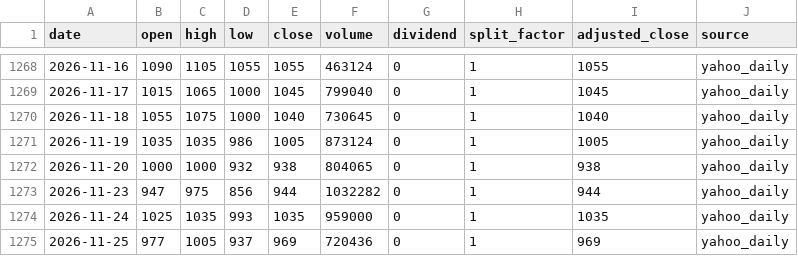
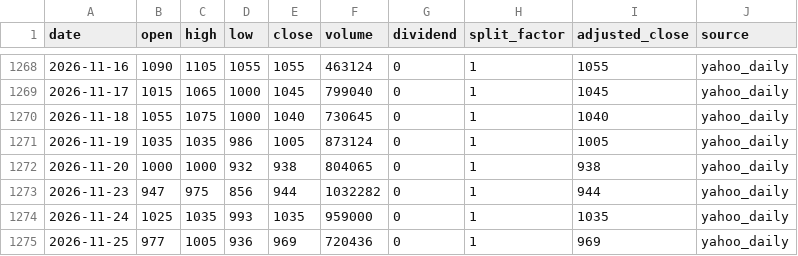
Before and after one commit to onecool-tw/OnecoolOS, a CSV file: data/market/taiwan_stock_intelligence/cta/history/1590.csv, drawn as a sheet; only a part is shown, gaps mark what is left out.

```diff
--- a/data/market/taiwan_stock_intelligence/cta/history/1590.csv
+++ b/data/market/taiwan_stock_intelligence/cta/history/1590.csv
@@ -1274,2 +1274,2 @@ date,open,high,low,close,volume,dividend,split_factor,adjusted_close,source
 2026-11-24,1025,1035,993,1035,959000,0,1,1035,yahoo_daily
-2026-11-25,977,1005,937,969,720436,0,1,969,yahoo_daily
+2026-11-25,977,1005,936,969,720436,0,1,969,yahoo_daily
```
Also changed, not shown: data/market/taiwan_stock_intelligence/cta/history/1519.csv, data/market/taiwan_stock_intelligence/cta/history/6209.csv, 5 other files.
